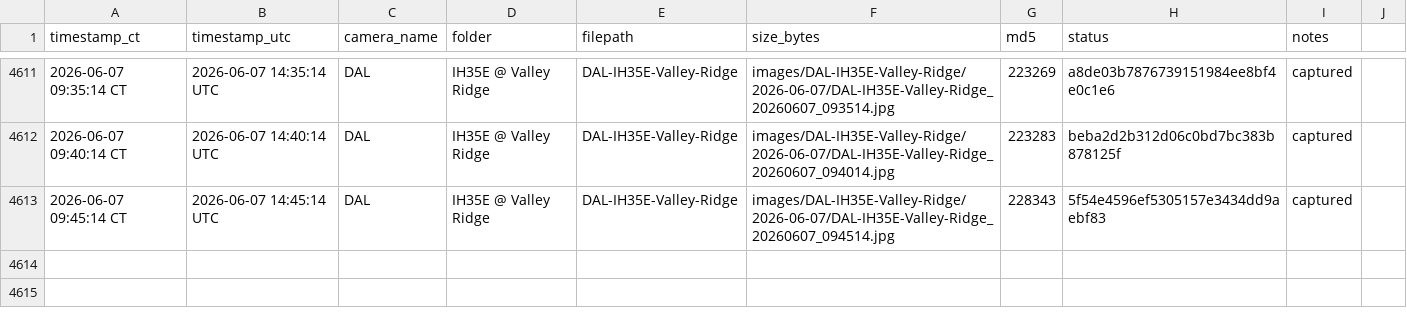
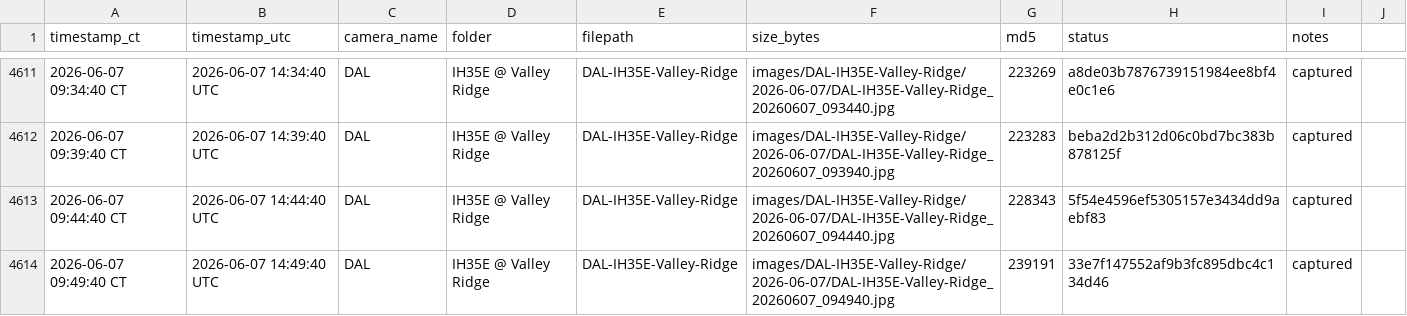
Before and after one commit to aifornsb/txdot-cameras, a CSV file: summary.csv, drawn as a sheet; only a part is shown, gaps mark what is left out; the diff covers the shown part only.

Commit message:
IH35E Valley Ridge — 2026-06-07 14:49 UTC

```diff
--- a/summary.csv
+++ b/summary.csv
@@ -4611,3 +4611,4 @@ timestamp_ct,timestamp_utc,camera_name,folder,filepath,size_bytes,md5,status,not
-2026-06-07 09:35:14 CT,2026-06-07 14:35:14 UTC,DAL,IH35E @ Valley Ridge,DAL-IH35E-Valley-Ridge,images/DAL-IH35E-Valley-Ridge/2026-06-07/DAL-IH35E-Valley-Ridge_20260607_093514.jpg,223269,a8de03b7876739151984ee8bf4e0c1e6,captured,
-2026-06-07 09:40:14 CT,2026-06-07 14:40:14 UTC,DAL,IH35E @ Valley Ridge,DAL-IH35E-Valley-Ridge,images/DAL-IH35E-Valley-Ridge/2026-06-07/DAL-IH35E-Valley-Ridge_20260607_094014.jpg,223283,beba2d2b312d06c0bd7bc383b878125f,captured,
-2026-06-07 09:45:14 CT,2026-06-07 14:45:14 UTC,DAL,IH35E @ Valley Ridge,DAL-IH35E-Valley-Ridge,images/DAL-IH35E-Valley-Ridge/2026-06-07/DAL-IH35E-Valley-Ridge_20260607_094514.jpg,228343,5f54e4596ef5305157e3434dd9aebf83,captured,
+2026-06-07 09:34:40 CT,2026-06-07 14:34:40 UTC,DAL,IH35E @ Valley Ridge,DAL-IH35E-Valley-Ridge,images/DAL-IH35E-Valley-Ridge/2026-06-07/DAL-IH35E-Valley-Ridge_20260607_093440.jpg,223269,a8de03b7876739151984ee8bf4e0c1e6,captured,
+2026-06-07 09:39:40 CT,2026-06-07 14:39:40 UTC,DAL,IH35E @ Valley Ridge,DAL-IH35E-Valley-Ridge,images/DAL-IH35E-Valley-Ridge/2026-06-07/DAL-IH35E-Valley-Ridge_20260607_093940.jpg,223283,beba2d2b312d06c0bd7bc383b878125f,captured,
+2026-06-07 09:44:40 CT,2026-06-07 14:44:40 UTC,DAL,IH35E @ Valley Ridge,DAL-IH35E-Valley-Ridge,images/DAL-IH35E-Valley-Ridge/2026-06-07/DAL-IH35E-Valley-Ridge_20260607_094440.jpg,228343,5f54e4596ef5305157e3434dd9aebf83,captured,
+2026-06-07 09:49:40 CT,2026-06-07 14:49:40 UTC,DAL,IH35E @ Valley Ridge,DAL-IH35E-Valley-Ridge,images/DAL-IH35E-Valley-Ridge/2026-06-07/DAL-IH35E-Valley-Ridge_20260607_094940.jpg,239191,33e7f147552af9b3fc895dbc4c134d46,captured,
```
Also changed, not shown: 30 edited cells elsewhere in this file, 14 other files.
